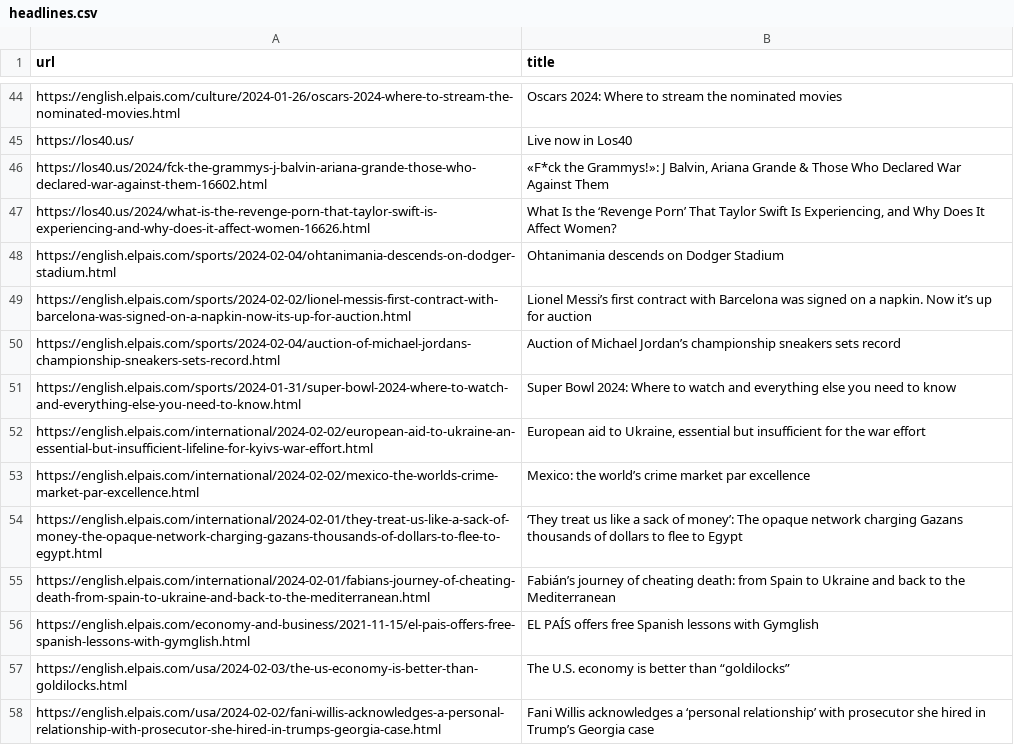
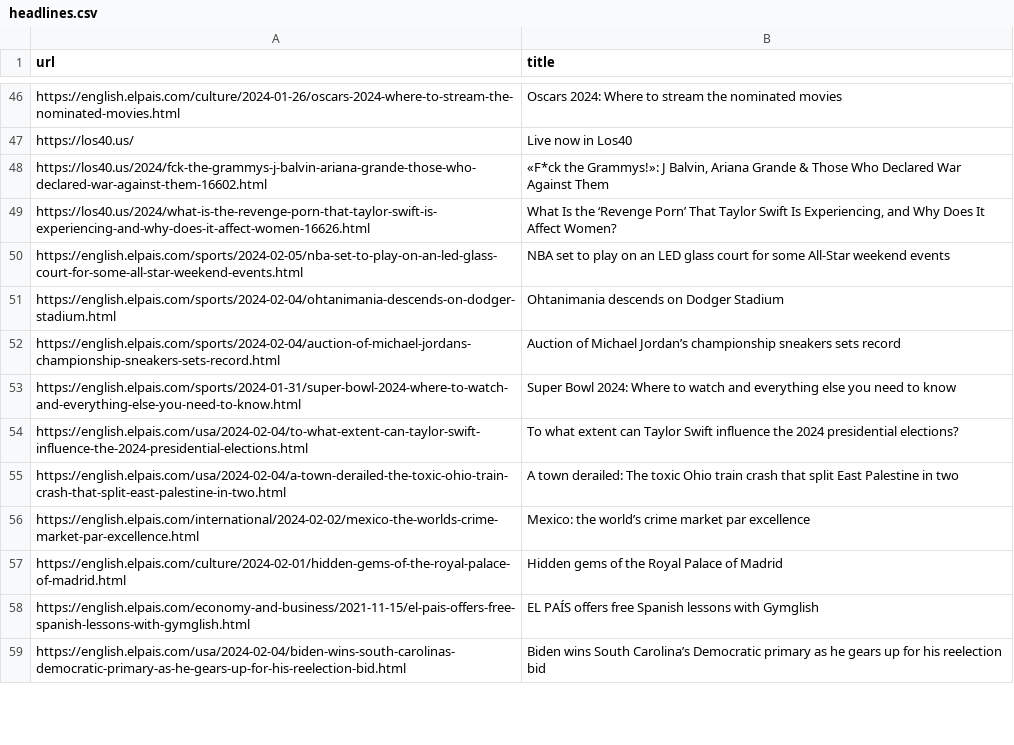
Before and after one commit to jsoma/scraper-sample, a CSV file: headlines.csv, drawn as a sheet; only a part is shown, gaps mark what is left out; the diff covers the shown part only.

```diff
--- a/headlines.csv
+++ b/headlines.csv
@@ -47,12 +49,11 @@ https://los40.us/2024/fck-the-grammys-j-balvin-ariana-grande-those-who-declared-
 https://los40.us/2024/what-is-the-revenge-porn-that-taylor-swift-is-experiencing-and-why-does-it-affect-women-16626.html,"What Is the ‘Revenge Porn’ That Taylor Swift Is Experiencing, and Why Does It Affect Women?"
+https://english.elpais.com/sports/2024-02-05/nba-set-to-play-on-an-led-glass-court-for-some-all-star-weekend-events.html,NBA set to play on an LED glass court for some All-Star weekend events
 https://english.elpais.com/sports/2024-02-04/ohtanimania-descends-on-dodger-stadium.html,Ohtanimania descends on Dodger Stadium
-https://english.elpais.com/sports/2024-02-02/lionel-messis-first-contract-with-barcelona-was-signed-on-a-napkin-now-its-up-for-auction.html,Lionel Messi’s first contract with Barcelona was signed on a napkin. Now it’s up for auction
 https://english.elpais.com/sports/2024-02-04/auction-of-michael-jordans-championship-sneakers-sets-record.html,Auction of Michael Jordan’s championship sneakers sets record
 https://english.elpais.com/sports/2024-01-31/super-bowl-2024-where-to-watch-and-everything-else-you-need-to-know.html,Super Bowl 2024: Where to watch and everything else you need to know
-https://english.elpais.com/international/2024-02-02/european-aid-to-ukraine-an-essential-but-insufficient-lifeline-for-kyivs-war-effort.html,"European aid to Ukraine, essential but insufficient for the war effort"
+https://english.elpais.com/usa/2024-02-04/to-what-extent-can-taylor-swift-influence-the-2024-presidential-elections.html,To what extent can Taylor Swift influence the 2024 presidential elections?
+https://english.elpais.com/usa/2024-02-04/a-town-derailed-the-toxic-ohio-train-crash-that-split-east-palestine-in-two.html,A town derailed: The toxic Ohio train crash that split East Palestine in two
 https://english.elpais.com/international/2024-02-02/mexico-the-worlds-crime-market-par-excellence.html,Mexico: the world’s crime market par excellence
-https://english.elpais.com/international/2024-02-01/they-treat-us-like-a-sack-of-money-the-opaque-network-charging-gazans-thousands-of-dollars-to-flee-to-egypt.html,‘They treat us like a sack of money’: The opaque network charging Gazans thousands of dollars to flee to Egypt
-https://english.elpais.com/international/2024-02-01/fabians-journey-of-cheating-death-from-spain-to-ukraine-and-back-to-the-mediterranean.html,Fabián’s journey of cheating death: from Spain to Ukraine and back to the Mediterranean
+https://english.elpais.com/culture/2024-02-01/hidden-gems-of-the-royal-palace-of-madrid.html,Hidden gems of the Royal Palace of Madrid
 https://english.elpais.com/economy-and-business/2021-11-15/el-pais-offers-free-spanish-lessons-with-gymglish.html,EL PAÍS offers free Spanish lessons with Gymglish
-https://english.elpais.com/usa/2024-02-03/the-us-economy-is-better-than-goldilocks.html,The U.S. economy is better than “goldilocks”
-https://english.elpais.com/usa/2024-02-02/fani-willis-acknowledges-a-personal-relationship-with-prosecutor-she-hired-in-trumps-georgia-case.html,Fani Willis acknowledges a ‘personal relationship’ with prosecutor she hired in Trump’s Georgia case
+https://english.elpais.com/usa/2024-02-04/biden-wins-south-carolinas-democratic-primary-as-he-gears-up-for-his-reelection-bid.html,Biden wins South Carolina’s Democratic primary as he gears up for his reelection bid
```
Also changed, not shown: 41 added rows, 34 removed rows and 8 moved rows elsewhere in this file.
